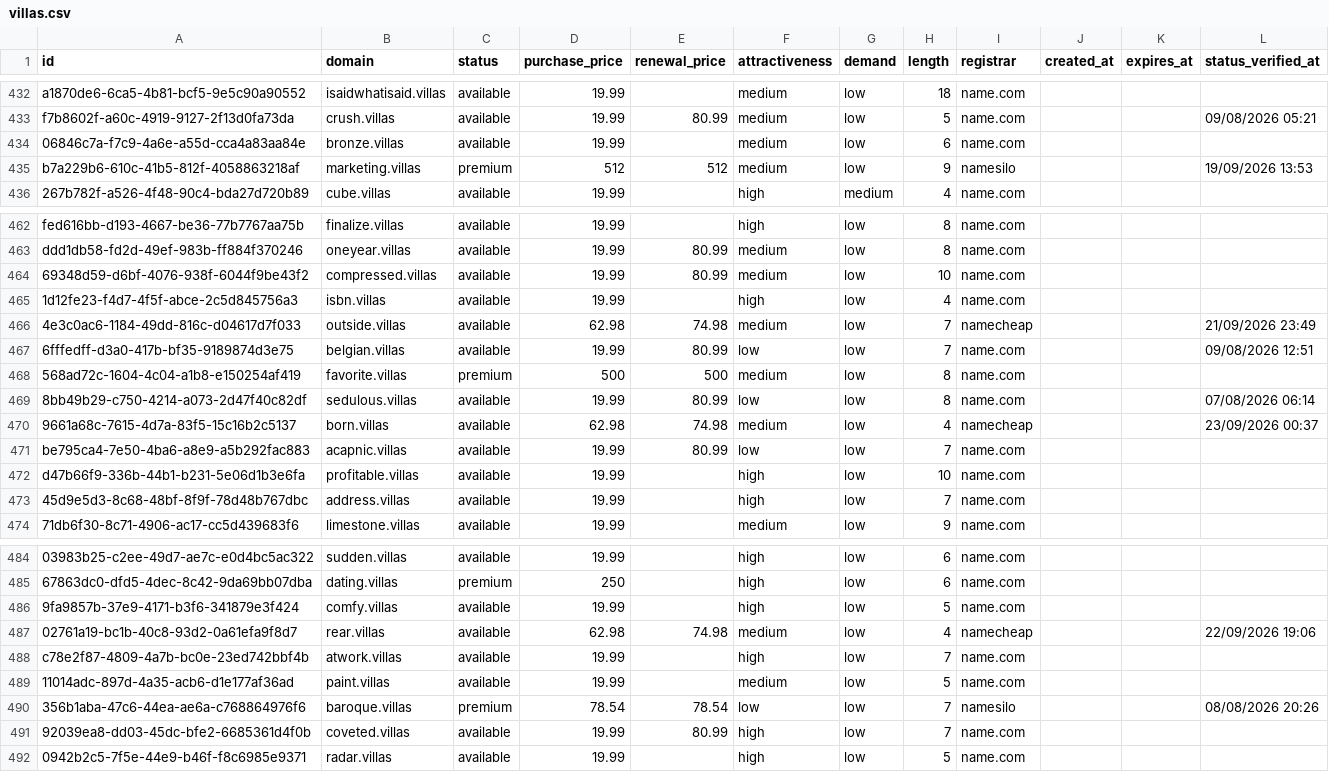
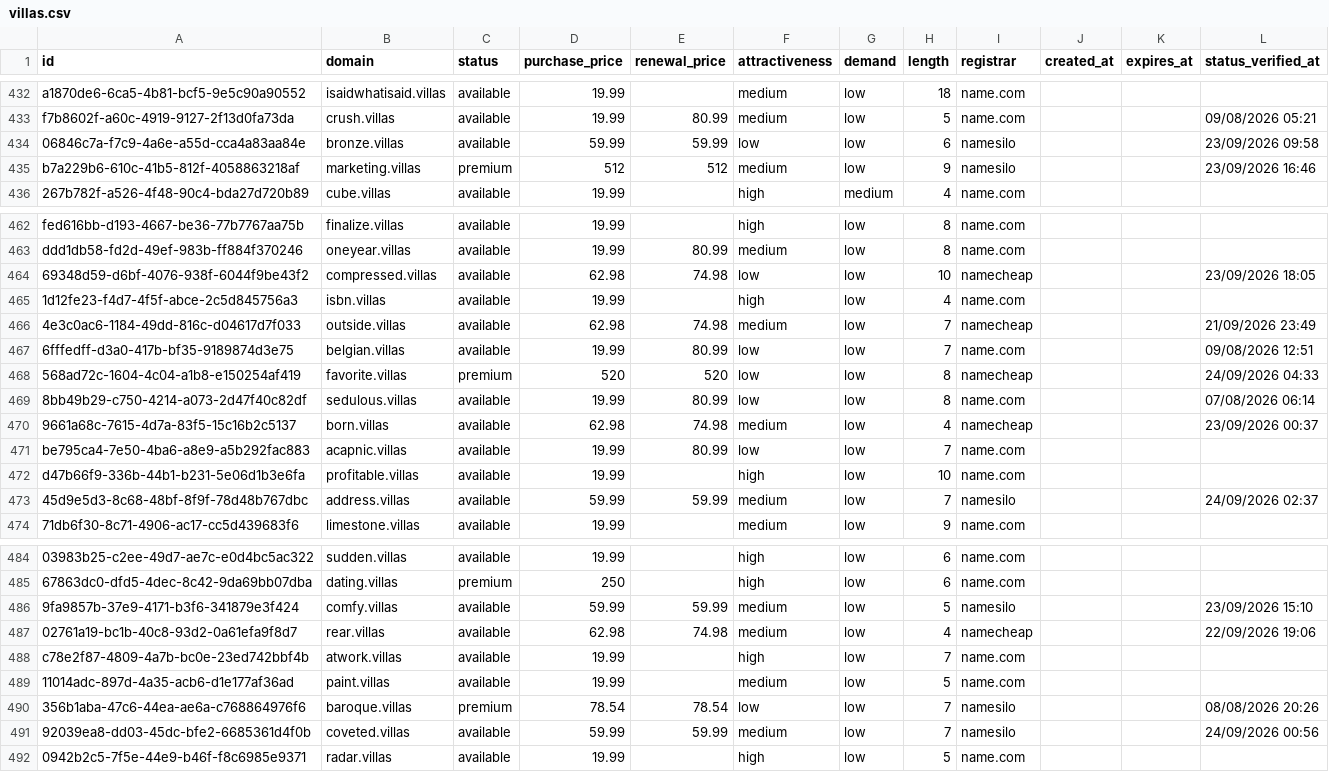
Before and after one commit to UniqueDomains/villas-oneword-domains, a CSV file: villas.csv, drawn as a sheet; only a part is shown, gaps mark what is left out; the diff covers the shown part only; the diff names each change by its address in the sheet, - before the commit and + after, or states it on an @@ line.

Commit message:
Domains update

```diff
--- a/villas.csv
+++ b/villas.csv
-D434 (purchase_price): 19.99
+D434 (purchase_price): 59.99
-E434 (renewal_price): (empty)
+E434 (renewal_price): 59.99
-F434 (attractiveness): medium
+F434 (attractiveness): low
-I434 (registrar): name.com
+I434 (registrar): namesilo
-L434 (status_verified_at): (empty)
+L434 (status_verified_at): 23/09/2026 09:58
-L435 (status_verified_at): 19/09/2026 13:53
+L435 (status_verified_at): 23/09/2026 16:46
-D464 (purchase_price): 19.99
+D464 (purchase_price): 62.98
-E464 (renewal_price): 80.99
+E464 (renewal_price): 74.98
-F464 (attractiveness): medium
+F464 (attractiveness): low
-I464 (registrar): name.com
+I464 (registrar): namecheap
-L464 (status_verified_at): (empty)
+L464 (status_verified_at): 23/09/2026 18:05
-D468 (purchase_price): 500
+D468 (purchase_price): 520
-E468 (renewal_price): 500
+E468 (renewal_price): 520
-F468 (attractiveness): medium
+F468 (attractiveness): low
-I468 (registrar): name.com
+I468 (registrar): namecheap
-L468 (status_verified_at): (empty)
+L468 (status_verified_at): 24/09/2026 04:33
-D473 (purchase_price): 19.99
+D473 (purchase_price): 59.99
-E473 (renewal_price): (empty)
+E473 (renewal_price): 59.99
-F473 (attractiveness): high
+F473 (attractiveness): medium
-I473 (registrar): name.com
+I473 (registrar): namesilo
-L473 (status_verified_at): (empty)
+L473 (status_verified_at): 24/09/2026 02:37
-D486 (purchase_price): 19.99
+D486 (purchase_price): 59.99
-E486 (renewal_price): (empty)
+E486 (renewal_price): 59.99
-F486 (attractiveness): high
+F486 (attractiveness): medium
-I486 (registrar): name.com
+I486 (registrar): namesilo
-L486 (status_verified_at): (empty)
+L486 (status_verified_at): 23/09/2026 15:10
-D491 (purchase_price): 19.99
+D491 (purchase_price): 59.99
-E491 (renewal_price): 80.99
+E491 (renewal_price): 59.99
-F491 (attractiveness): high
+F491 (attractiveness): medium
-I491 (registrar): name.com
+I491 (registrar): namesilo
-L491 (status_verified_at): (empty)
+L491 (status_verified_at): 24/09/2026 00:56
```
Also changed, not shown: 92 edited cells elsewhere in this file, 4 other files.
